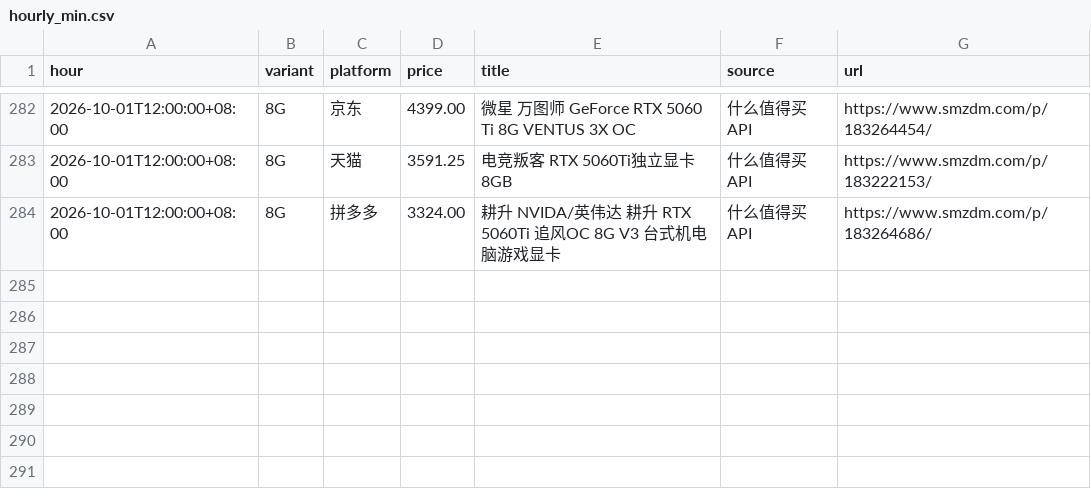
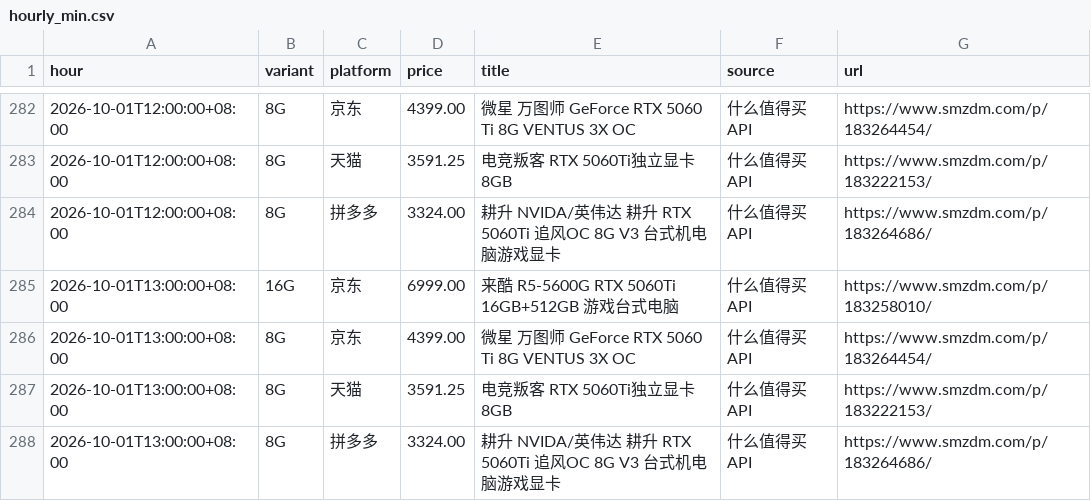
Before and after one commit to skk15857411020/5060TI, a CSV file: docs/hourly_min.csv, drawn as a sheet; only a part is shown, gaps mark what is left out; the diff names each change by its address in the sheet, - before the commit and + after, or states it on an @@ line.

```diff
--- a/docs/hourly_min.csv
+++ b/docs/hourly_min.csv
+row 285: 2026-10-01T13:00:00+08:00 | 16G | 京东 | 6999.00 | 来酷 R5-5600G RTX 5060Ti 16GB+512GB 游戏台式电脑 | 什么值得买API | https://www.smzdm.com/p/183258010/
+row 286: 2026-10-01T13:00:00+08:00 | 8G | 京东 | 4399.00 | 微星 万图师 GeForce RTX 5060 Ti 8G VENTUS 3X OC | 什么值得买API | https://www.smzdm.com/p/183264454/
+row 287: 2026-10-01T13:00:00+08:00 | 8G | 天猫 | 3591.25 | 电竞叛客 RTX 5060Ti独立显卡 8GB | 什么值得买API | https://www.smzdm.com/p/183222153/
+row 288: 2026-10-01T13:00:00+08:00 | 8G | 拼多多 | 3324.00 | 耕升 NVIDA/英伟达 耕升 RTX 5060Ti 追风OC 8G V3 台式机电脑游戏显卡 | 什么值得买API | https://www.smzdm.com/p/183264686/
```
Also changed, not shown: 2 other files.
